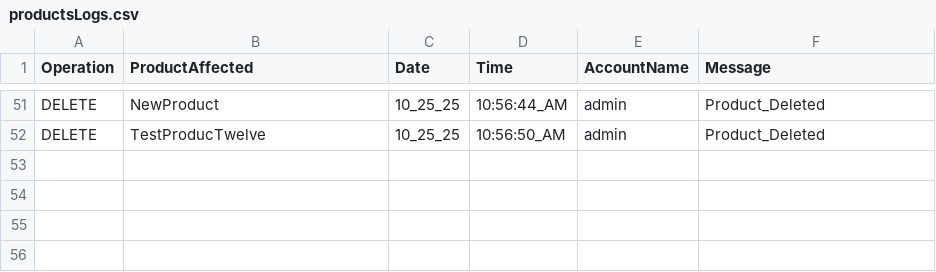
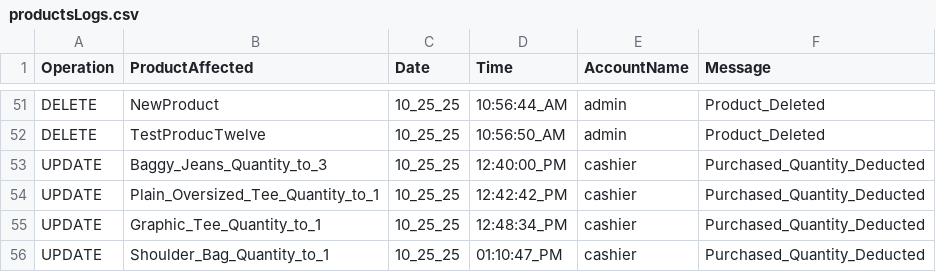
Before and after one commit to 0xRa1n/POSSystem, a CSV file: database/logs/productsLogs.csv, drawn as a sheet; only a part is shown, gaps mark what is left out.

```diff
--- a/database/logs/productsLogs.csv
+++ b/database/logs/productsLogs.csv
@@ -52 +52,5 @@ DELETE,NewProduct,10_25_25,10:56:44_AM,admin,Product_Deleted
 DELETE,TestProducTwelve,10_25_25,10:56:50_AM,admin,Product_Deleted
+UPDATE,Baggy_Jeans_Quantity_to_3,10_25_25,12:40:00_PM,cashier,Purchased_Quantity_Deducted
+UPDATE,Plain_Oversized_Tee_Quantity_to_1,10_25_25,12:42:42_PM,cashier,Purchased_Quantity_Deducted
+UPDATE,Graphic_Tee_Quantity_to_1,10_25_25,12:48:34_PM,cashier,Purchased_Quantity_Deducted
+UPDATE,Shoulder_Bag_Quantity_to_1,10_25_25,01:10:47_PM,cashier,Purchased_Quantity_Deducted
```
Also changed, not shown: database/products.csv, 10 other files.
